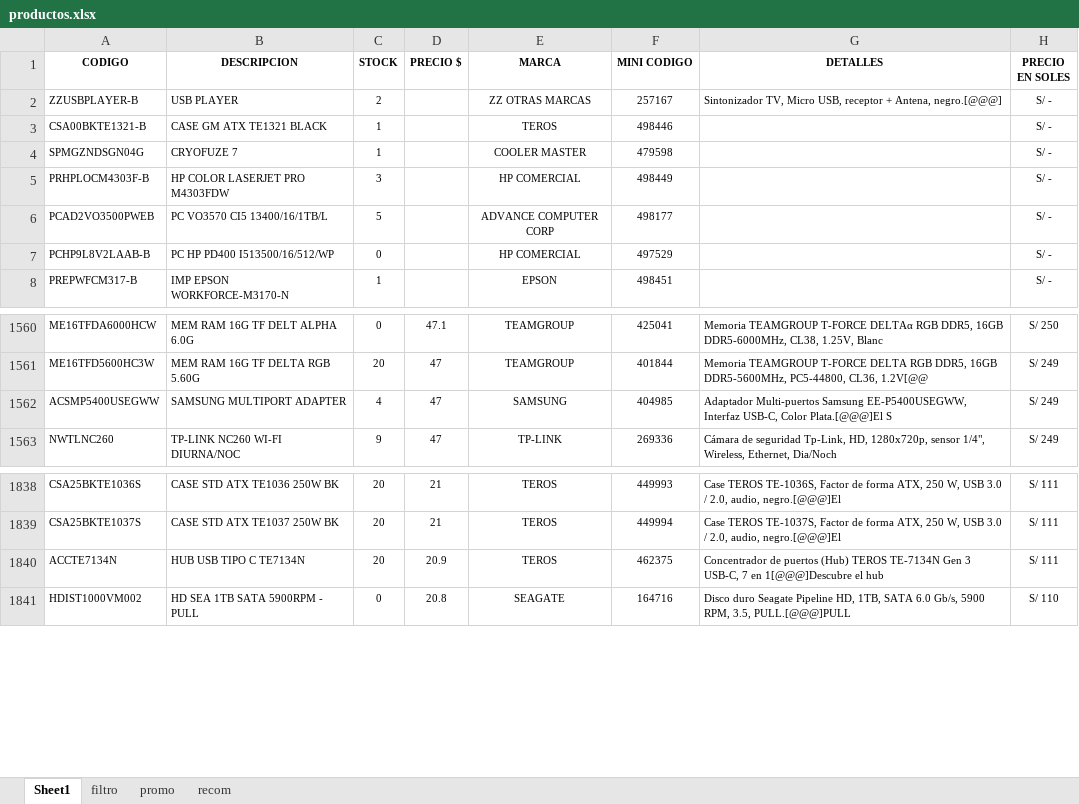
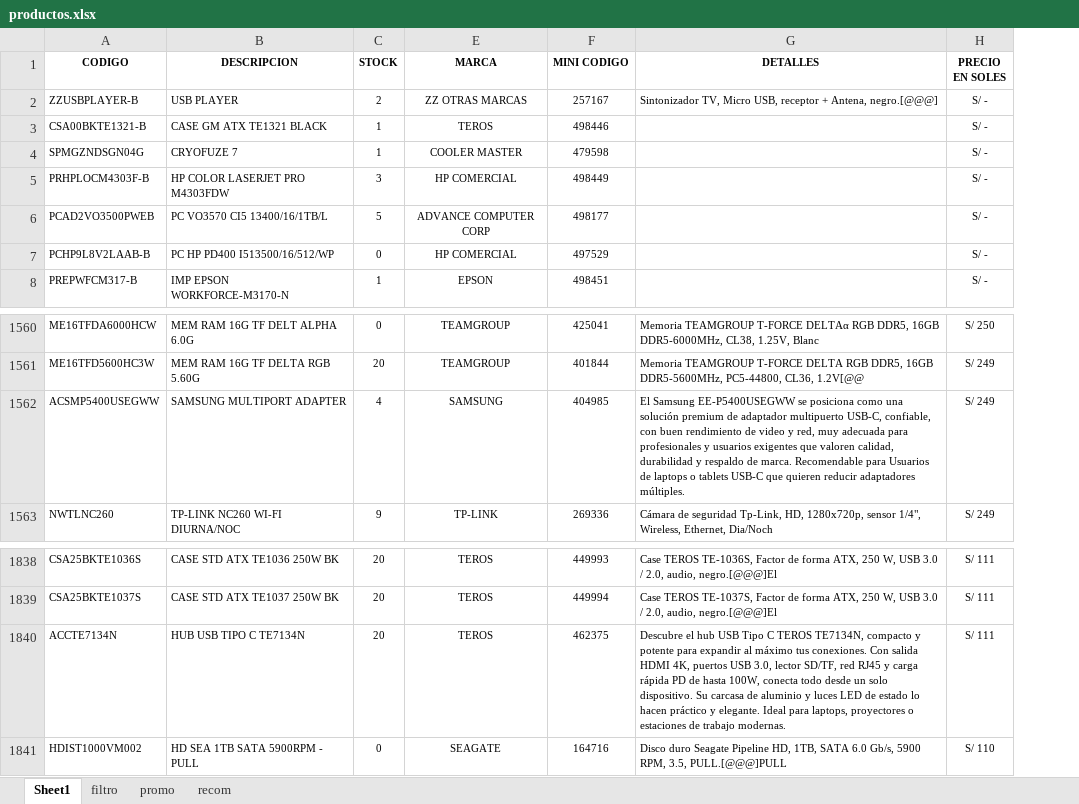
Before and after one commit to scperu/store, an Excel workbook: productos.xlsx, sheet Sheet1, drawn as a sheet; only a part is shown, gaps mark what is left out; values as stored, in another font and other column widths than the file's, no borders; table styles not drawn; the diff names each change by its address in the sheet, - before the commit and + after, or states it on an @@ line.

Commit message:
Add files via upload

```diff
--- a/productos.xlsx (sheet Sheet1)
+++ b/productos.xlsx (sheet Sheet1)
@@ column D (PRECIO $) hidden, rows 1560-1563: 47.1 | 47 | 47 | 47; rows 1838-1841: 21 | 21 | 20.9 | 20.8 @@
-G1562 (DETALLES): Adaptador Multi-puertos Samsung EE-P5400USEGWW, Interfaz USB-C, Color Plata.[@@@]El S
+G1562 (DETALLES): El Samsung EE-P5400USEGWW se posiciona como una solución premium de adaptador multipuerto USB-C, confiable, con buen rendimiento de video y red, muy adecuada para profesionales y usuarios exigentes que valoren calidad, durabilidad y respaldo de marca. Recomendable para Usuarios de laptops o tablets USB-C que quieren reducir adaptadores múltiples.
-G1840 (DETALLES): Concentrador de puertos (Hub) TEROS TE-7134N Gen 3 USB-C, 7 en 1[@@@]Descubre el hub
+G1840 (DETALLES): Descubre el hub USB Tipo C TEROS TE7134N, compacto y potente para expandir al máximo tus conexiones. Con salida HDMI 4K, puertos USB 3.0, lector SD/TF, red RJ45 y carga rápida PD de hasta 100W, conecta todo desde un solo dispositivo. Su carcasa de aluminio y luces LED de estado lo hacen práctico y elegante. Ideal para laptops, proyectores o estaciones de trabajo modernas.
```
